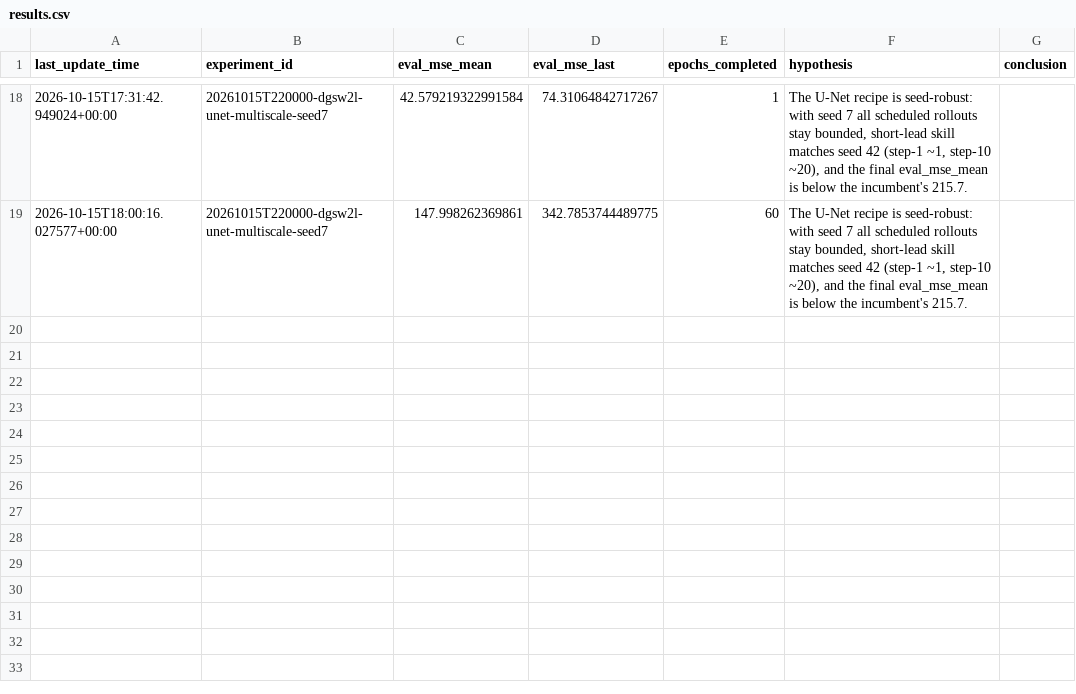
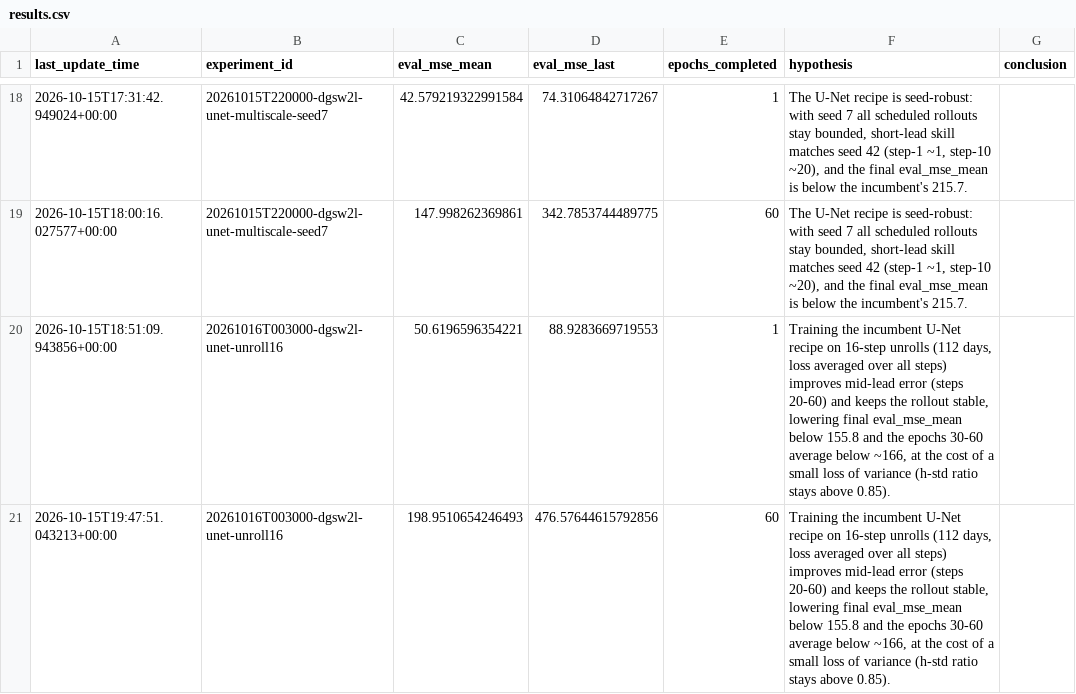
Before and after one commit to braaannigan/c_emulator, a CSV file: data/double_gyre_shifting_wind_2layer/results.csv, drawn as a sheet; only a part is shown, gaps mark what is left out; the diff names each change by its address in the sheet, - before the commit and + after, or states it on an @@ line.

```diff
--- a/data/double_gyre_shifting_wind_2layer/results.csv
+++ b/data/double_gyre_shifting_wind_2layer/results.csv
+row 20: 2026-10-15T18:51:09.943856+00:00 | 20261016T003000-dgsw2l-unet-unroll16 | 50.6196596354221 | 88.9283669719553 | 1 | Training the incumbent U-Net recipe on 16-step unrolls (112 days, loss averaged over all steps) improves mid-lead error (steps 20-60) and keeps the rollout stable, lowering final eval_mse_mean below 155.8 and the epochs 30-60 average below ~166, at the cost of a small loss of variance (h-std ratio stays above 0.85).
+row 21: 2026-10-15T19:47:51.043213+00:00 | 20261016T003000-dgsw2l-unet-unroll16 | 198.9510654246493 | 476.57644615792856 | 60 | Training the incumbent U-Net recipe on 16-step unrolls (112 days, loss averaged over all steps) improves mid-lead error (steps 20-60) and keeps the rollout stable, lowering final eval_mse_mean below 155.8 and the epochs 30-60 average below ~166, at the cost of a small loss of variance (h-std ratio stays above 0.85).
```
Also changed, not shown: 2 other files.
